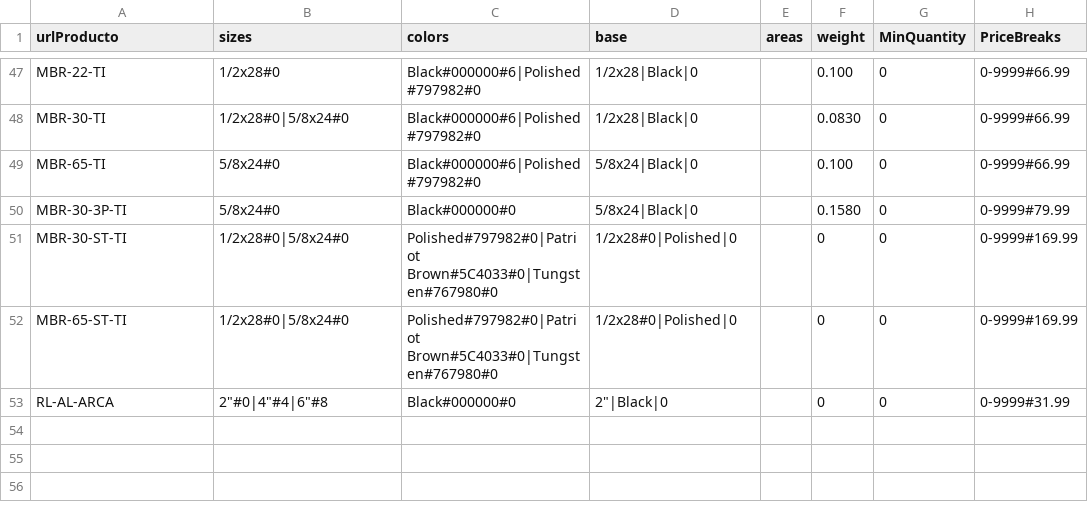
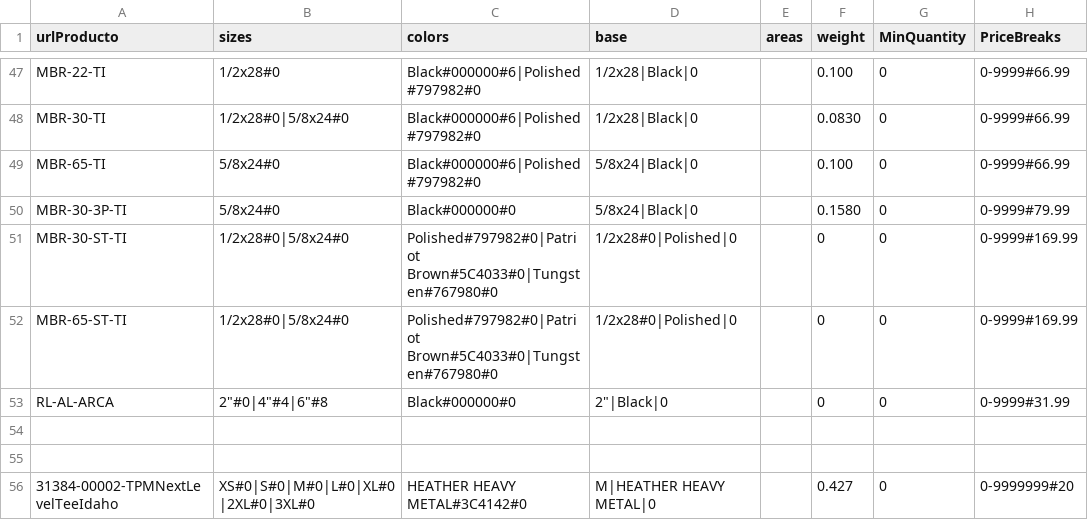
Before and after one commit to rob-dickson/All_Sites_Changes1.1, a CSV file: ApparelAPI/TPM.csv, drawn as a sheet; only a part is shown, gaps mark what is left out; the diff names each change by its address in the sheet, - before the commit and + after, or states it on an @@ line.

```diff
--- a/ApparelAPI/TPM.csv
+++ b/ApparelAPI/TPM.csv
+row 54: (empty)
+row 55: (empty)
+row 56: 31384-00002-TPMNextLevelTeeIdaho | XS#0|S#0|M#0|L#0|XL#0|2XL#0|3XL#0 | HEATHER HEAVY METAL#3C4142#0 | M|HEATHER HEAVY METAL|0 |  | 0.427 | 0 | 0-9999999#20
```
Also changed, not shown: 1 other file.
